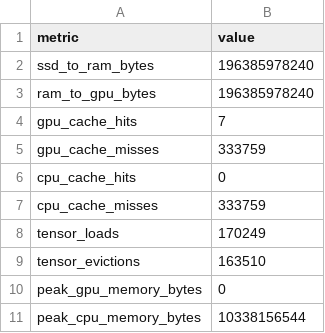
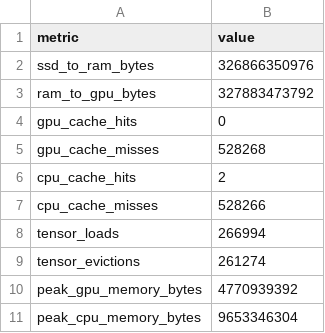
Before and after one commit to kaushikharsh99/Turbo-LLM, a CSV file: memory_profile.csv, drawn as a sheet.

```diff
--- a/memory_profile.csv
+++ b/memory_profile.csv
@@ -1,11 +1,11 @@
 metric,value
-ssd_to_ram_bytes,196385978240
-ram_to_gpu_bytes,196385978240
-gpu_cache_hits,7
-gpu_cache_misses,333759
-cpu_cache_hits,0
-cpu_cache_misses,333759
-tensor_loads,170249
-tensor_evictions,163510
-peak_gpu_memory_bytes,0
-peak_cpu_memory_bytes,10338156544
+ssd_to_ram_bytes,326866350976
+ram_to_gpu_bytes,327883473792
+gpu_cache_hits,0
+gpu_cache_misses,528268
+cpu_cache_hits,2
+cpu_cache_misses,528266
+tensor_loads,266994
+tensor_evictions,261274
+peak_gpu_memory_bytes,4770939392
+peak_cpu_memory_bytes,9653346304
```
Also changed, not shown: expert_profile.csv, layer_profile.csv, 11 other files.
